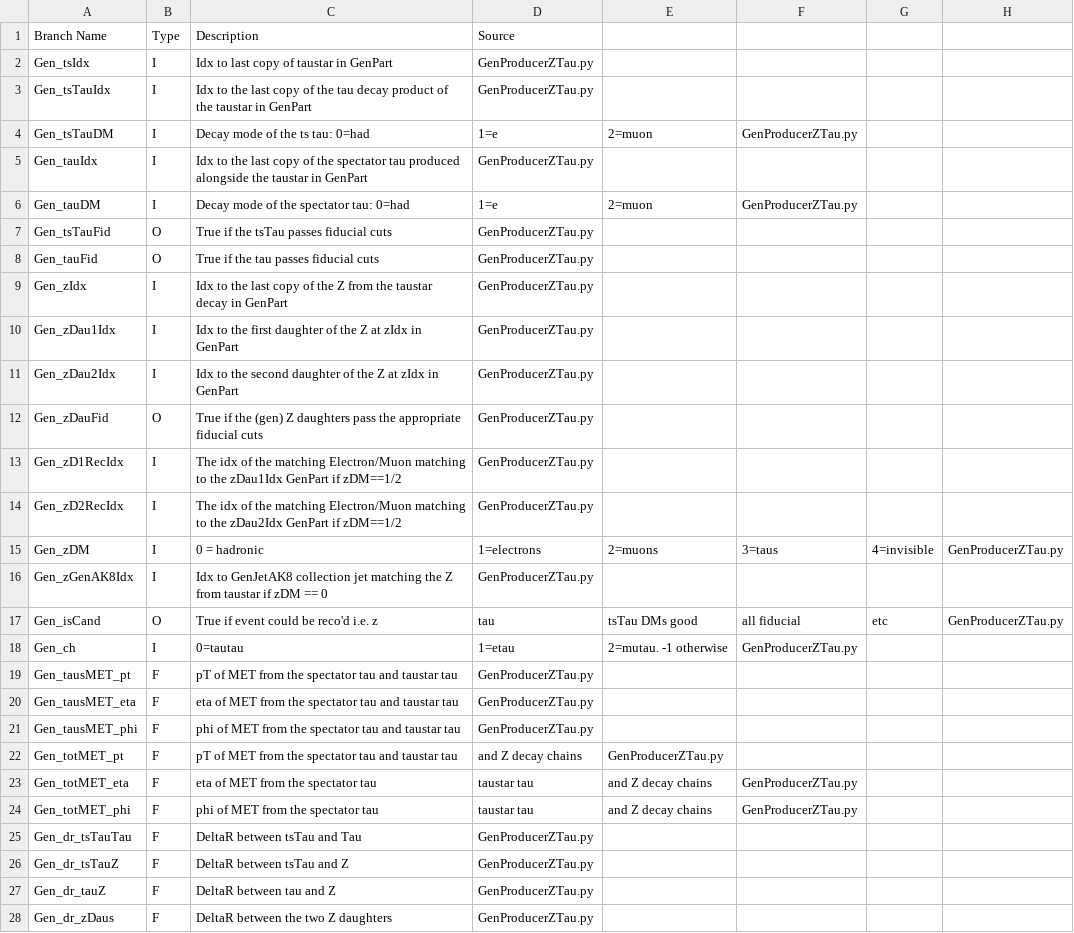
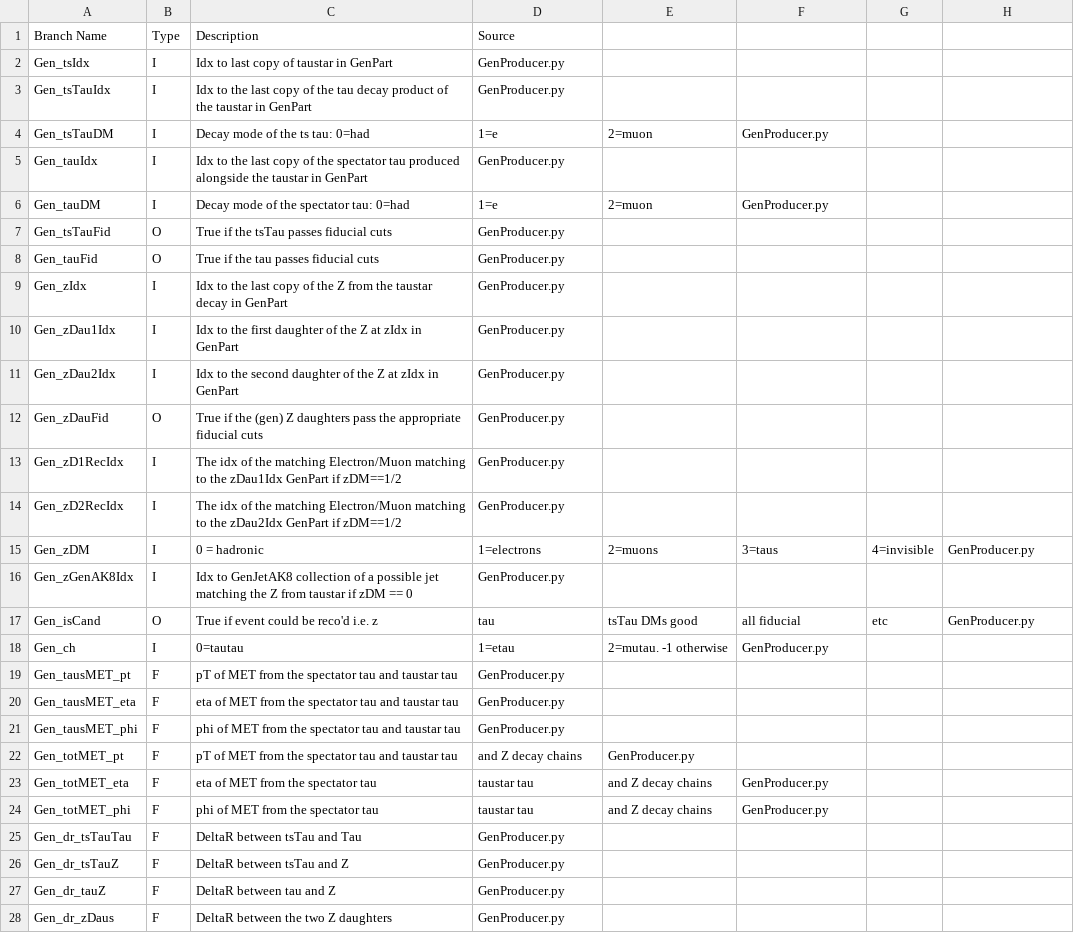
Before and after one commit to 99bbarton/TaustarToTauTauZ, a CSV file: branchList.csv, drawn as a sheet; only a part is shown; the diff covers the shown part only.

Commit message:
Update for new producers

```diff
--- a/branchList.csv
+++ b/branchList.csv
@@ -1,28 +1,28 @@
 Branch Name, Type, Description, Source
-Gen_tsIdx, I, Idx to last copy of taustar in GenPart, GenProducerZTau.py
-Gen_tsTauIdx, I, Idx to the last copy of the tau decay product of the taustar in GenPart, GenProducerZTau.py
-Gen_tsTauDM, I, Decay mode of the ts tau:  0=had, 1=e, 2=muon, GenProducerZTau.py
-Gen_tauIdx, I, Idx to the last copy of the spectator tau produced alongside the taustar in GenPart, GenProducerZTau.py
-Gen_tauDM, I, Decay mode of the spectator tau:  0=had, 1=e, 2=muon, GenProducerZTau.py
-Gen_tsTauFid, O, True if the tsTau passes fiducial cuts, GenProducerZTau.py
-Gen_tauFid, O, True if the tau passes fiducial cuts, GenProducerZTau.py
-Gen_zIdx, I, Idx to the last copy of the Z from the taustar decay in GenPart, GenProducerZTau.py
-Gen_zDau1Idx, I, Idx to the first daughter of the Z at zIdx in GenPart, GenProducerZTau.py
-Gen_zDau2Idx, I, Idx to the second daughter of the Z at zIdx in GenPart, GenProducerZTau.py
-Gen_zDauFid, O, True if the (gen) Z daughters pass the appropriate fiducial cuts, GenProducerZTau.py
-Gen_zD1RecIdx, I, The idx of the matching Electron/Muon matching to the zDau1Idx GenPart if zDM==1/2, GenProducerZTau.py
-Gen_zD2RecIdx, I, The idx of the matching Electron/Muon matching to the zDau2Idx GenPart if zDM==1/2, GenProducerZTau.py
-Gen_zDM, I, 0 = hadronic, 1=electrons, 2=muons, 3=taus, 4=invisible, GenProducerZTau.py
-Gen_zGenAK8Idx, I, Idx to GenJetAK8 collection jet matching the Z from taustar if zDM == 0, GenProducerZTau.py
-Gen_isCand, O, True if event could be reco'd i.e. z,tau,tsTau DMs good, all fiducial, etc, GenProducerZTau.py
-Gen_ch, I, 0=tautau, 1=etau, 2=mutau. -1 otherwise, GenProducerZTau.py
-Gen_tausMET_pt, F, pT of MET from the spectator tau and taustar tau, GenProducerZTau.py
-Gen_tausMET_eta, F, eta of MET from the spectator tau and taustar tau, GenProducerZTau.py
-Gen_tausMET_phi, F, phi of MET from the spectator tau and taustar tau, GenProducerZTau.py
-Gen_totMET_pt, F, pT of MET from the spectator tau and taustar tau, and Z decay chains, GenProducerZTau.py
-Gen_totMET_eta, F, eta of MET from the spectator tau, taustar tau, and Z decay chains, GenProducerZTau.py
-Gen_totMET_phi, F, phi of MET from the spectator tau, taustar tau, and Z decay chains, GenProducerZTau.py
-Gen_dr_tsTauTau, F, DeltaR between tsTau and Tau, GenProducerZTau.py
-Gen_dr_tsTauZ, F, DeltaR between tsTau and Z, GenProducerZTau.py
-Gen_dr_tauZ, F, DeltaR between tau and Z, GenProducerZTau.py
-Gen_dr_zDaus, F, DeltaR between the two Z daughters, GenProducerZTau.py
+Gen_tsIdx, I, Idx to last copy of taustar in GenPart, GenProducer.py
+Gen_tsTauIdx, I, Idx to the last copy of the tau decay product of the taustar in GenPart, GenProducer.py
+Gen_tsTauDM, I, Decay mode of the ts tau:  0=had, 1=e, 2=muon, GenProducer.py
+Gen_tauIdx, I, Idx to the last copy of the spectator tau produced alongside the taustar in GenPart, GenProducer.py
+Gen_tauDM, I, Decay mode of the spectator tau:  0=had, 1=e, 2=muon, GenProducer.py
+Gen_tsTauFid, O, True if the tsTau passes fiducial cuts, GenProducer.py
+Gen_tauFid, O, True if the tau passes fiducial cuts, GenProducer.py
+Gen_zIdx, I, Idx to the last copy of the Z from the taustar decay in GenPart, GenProducer.py
+Gen_zDau1Idx, I, Idx to the first daughter of the Z at zIdx in GenPart, GenProducer.py
+Gen_zDau2Idx, I, Idx to the second daughter of the Z at zIdx in GenPart, GenProducer.py
+Gen_zDauFid, O, True if the (gen) Z daughters pass the appropriate fiducial cuts, GenProducer.py
+Gen_zD1RecIdx, I, The idx of the matching Electron/Muon matching to the zDau1Idx GenPart if zDM==1/2, GenProducer.py
+Gen_zD2RecIdx, I, The idx of the matching Electron/Muon matching to the zDau2Idx GenPart if zDM==1/2, GenProducer.py
+Gen_zDM, I, 0 = hadronic, 1=electrons, 2=muons, 3=taus, 4=invisible, GenProducer.py
+Gen_zGenAK8Idx, I, Idx to GenJetAK8 collection of a possible jet matching the Z from taustar if zDM == 0, GenProducer.py
+Gen_isCand, O, True if event could be reco'd i.e. z,tau,tsTau DMs good, all fiducial, etc, GenProducer.py
+Gen_ch, I, 0=tautau, 1=etau, 2=mutau. -1 otherwise, GenProducer.py
+Gen_tausMET_pt, F, pT of MET from the spectator tau and taustar tau, GenProducer.py
+Gen_tausMET_eta, F, eta of MET from the spectator tau and taustar tau, GenProducer.py
+Gen_tausMET_phi, F, phi of MET from the spectator tau and taustar tau, GenProducer.py
+Gen_totMET_pt, F, pT of MET from the spectator tau and taustar tau, and Z decay chains, GenProducer.py
+Gen_totMET_eta, F, eta of MET from the spectator tau, taustar tau, and Z decay chains, GenProducer.py
+Gen_totMET_phi, F, phi of MET from the spectator tau, taustar tau, and Z decay chains, GenProducer.py
+Gen_dr_tsTauTau, F, DeltaR between tsTau and Tau, GenProducer.py
+Gen_dr_tsTauZ, F, DeltaR between tsTau and Z, GenProducer.py
+Gen_dr_tauZ, F, DeltaR between tau and Z, GenProducer.py
+Gen_dr_zDaus, F, DeltaR between the two Z daughters, GenProducer.py
```
Also changed, not shown: 35 added rows, 2 removed rows and 13 edited cells elsewhere in this file, 1 other file.
